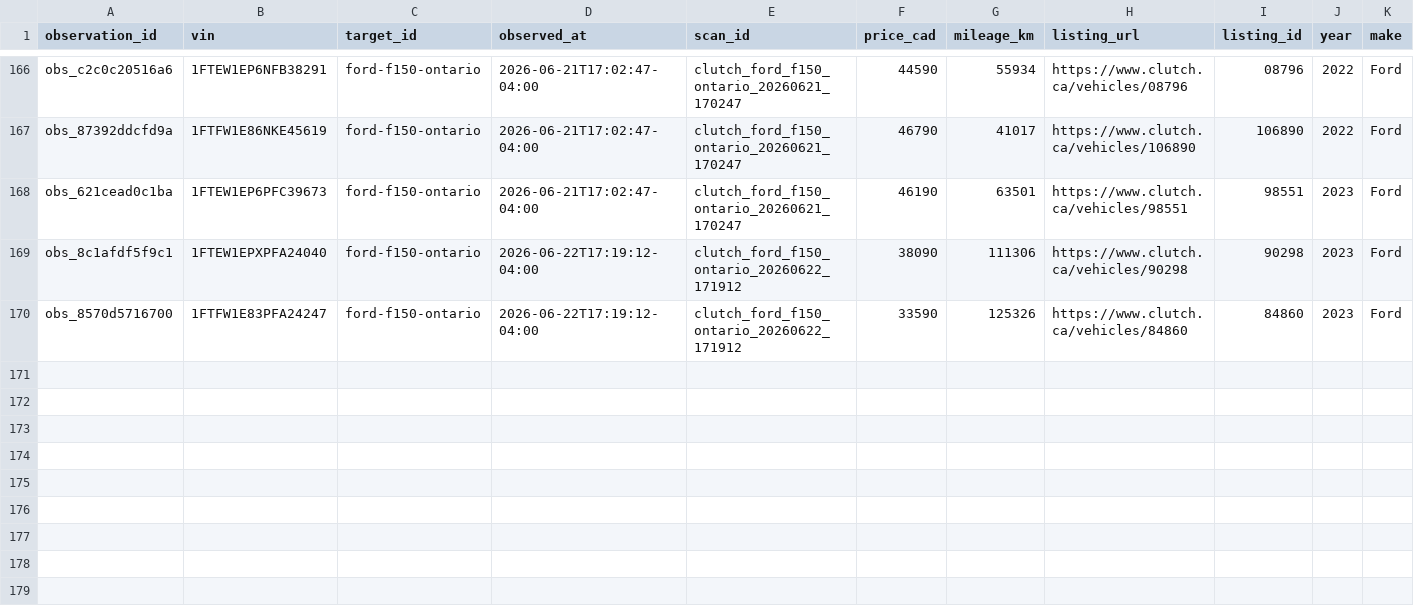
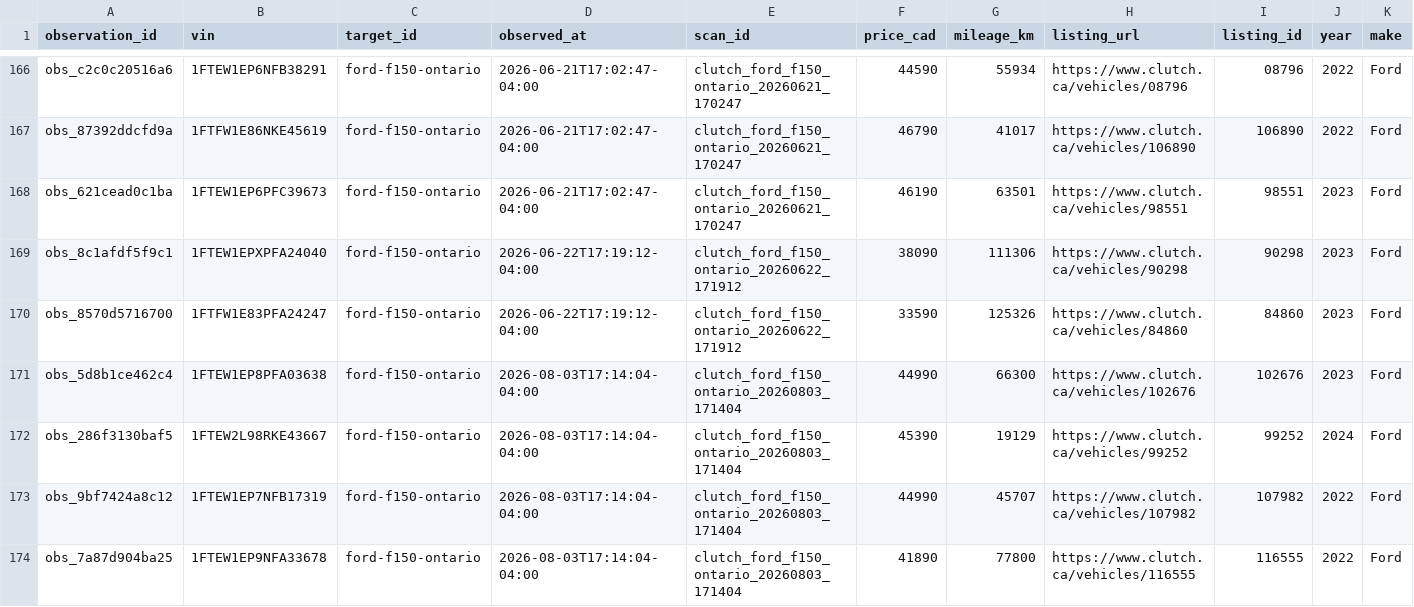
Before and after one commit to MG-Guan/clutch_tracker, a CSV file: data/targets/ford-f150-ontario/observations.csv, drawn as a sheet; only a part is shown, gaps mark what is left out; rows hold the shown columns only; the diff names each change by its address in the sheet, - before the commit and + after, or states it on an @@ line.

```diff
--- a/data/targets/ford-f150-ontario/observations.csv
+++ b/data/targets/ford-f150-ontario/observations.csv
+row 171: obs_5d8b1ce462c4 | 1FTEW1EP8PFA03638 | ford-f150-ontario | 2026-08-03T17:14:04-04:00 | clutch_ford_f150_ontario_20260803_171404 | 44990 | 66300 | https://www.clutch.ca/vehicles/102676 | 102676 | 2023 | Ford
+row 172: obs_286f3130baf5 | 1FTEW2L98RKE43667 | ford-f150-ontario | 2026-08-03T17:14:04-04:00 | clutch_ford_f150_ontario_20260803_171404 | 45390 | 19129 | https://www.clutch.ca/vehicles/99252 | 99252 | 2024 | Ford
+row 173: obs_9bf7424a8c12 | 1FTEW1EP7NFB17319 | ford-f150-ontario | 2026-08-03T17:14:04-04:00 | clutch_ford_f150_ontario_20260803_171404 | 44990 | 45707 | https://www.clutch.ca/vehicles/107982 | 107982 | 2022 | Ford
+row 174: obs_7a87d904ba25 | 1FTEW1EP9NFA33678 | ford-f150-ontario | 2026-08-03T17:14:04-04:00 | clutch_ford_f150_ontario_20260803_171404 | 41890 | 77800 | https://www.clutch.ca/vehicles/116555 | 116555 | 2022 | Ford
```
Also changed, not shown: data/targets/ford-f150-ontario/listing_events.csv, data/targets/ford-f150-ontario/vehicles.csv, 2 other files.
